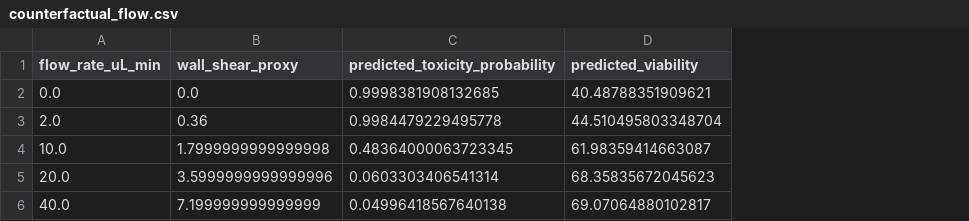
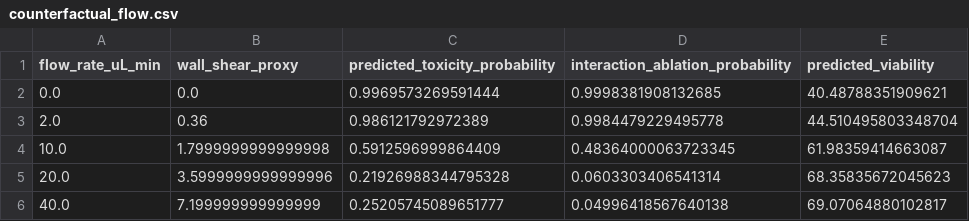
Before and after one commit to Agnuxo1/neurochip-twin, a CSV file: outputs/demo/counterfactual_flow.csv, drawn as a sheet; the diff names each change by its address in the sheet, - before the commit and + after, or states it on an @@ line.

```diff
--- a/outputs/demo/counterfactual_flow.csv
+++ b/outputs/demo/counterfactual_flow.csv
+column D (interaction_ablation_probability), rows 2-6: 0.9998381908132685 | 0.9984479229495778 | 0.48364000063723345 | 0.0603303406541314 | 0.04996418567640138
-C2 (predicted_toxicity_probability): 0.9998381908132685
+C2 (predicted_toxicity_probability): 0.9969573269591444
-C3 (predicted_toxicity_probability): 0.9984479229495778
+C3 (predicted_toxicity_probability): 0.986121792972389
-C4 (predicted_toxicity_probability): 0.48364000063723345
+C4 (predicted_toxicity_probability): 0.5912596999864409
-C5 (predicted_toxicity_probability): 0.0603303406541314
+C5 (predicted_toxicity_probability): 0.21926988344795328
-C6 (predicted_toxicity_probability): 0.04996418567640138
+C6 (predicted_toxicity_probability): 0.25205745089651777
```
Also changed, not shown: outputs/demo/predictions.csv, 10 other files.
